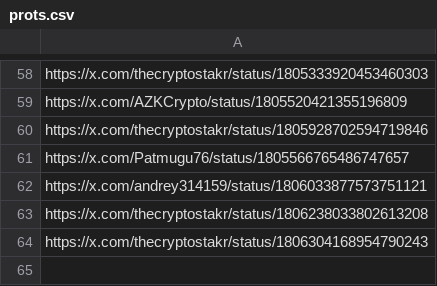
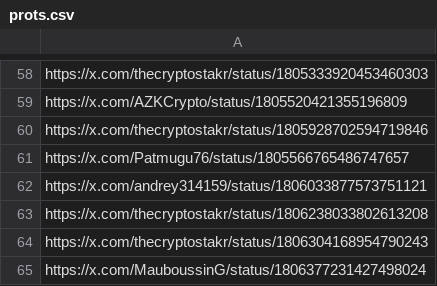
Before and after one commit to AngleProtocol/testers, a CSV file: tweetos/prots.csv, drawn as a sheet; only a part is shown, gaps mark what is left out; the diff names each change by its address in the sheet, - before the commit and + after, or states it on an @@ line.

Commit message:
Update prots.csv

```diff
--- a/tweetos/prots.csv
+++ b/tweetos/prots.csv
+row 65: https://x.com/MauboussinG/status/1806377231427498024
```
